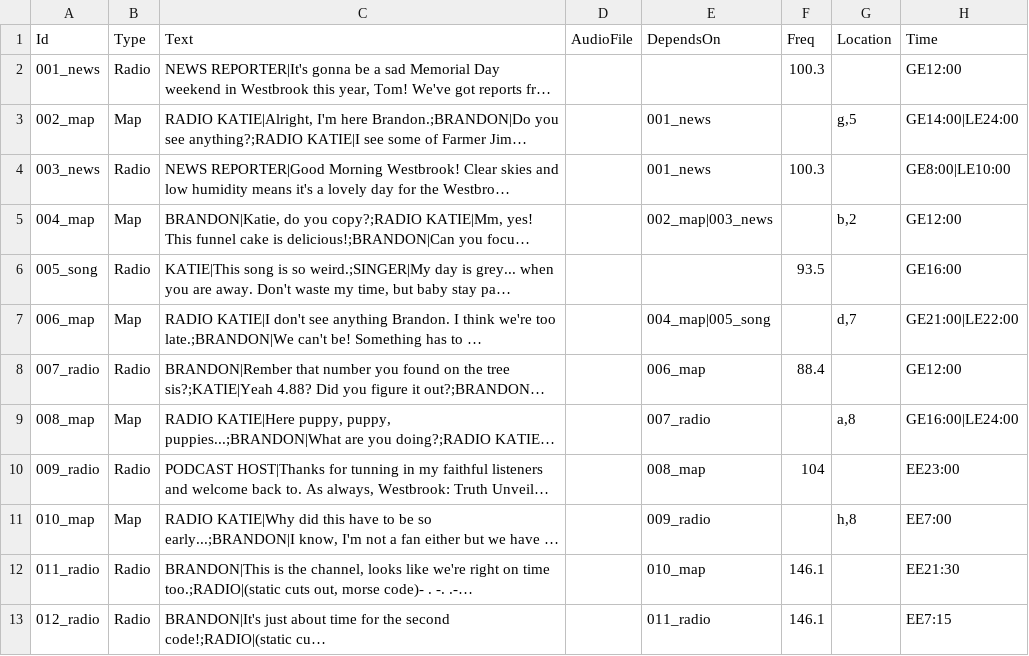
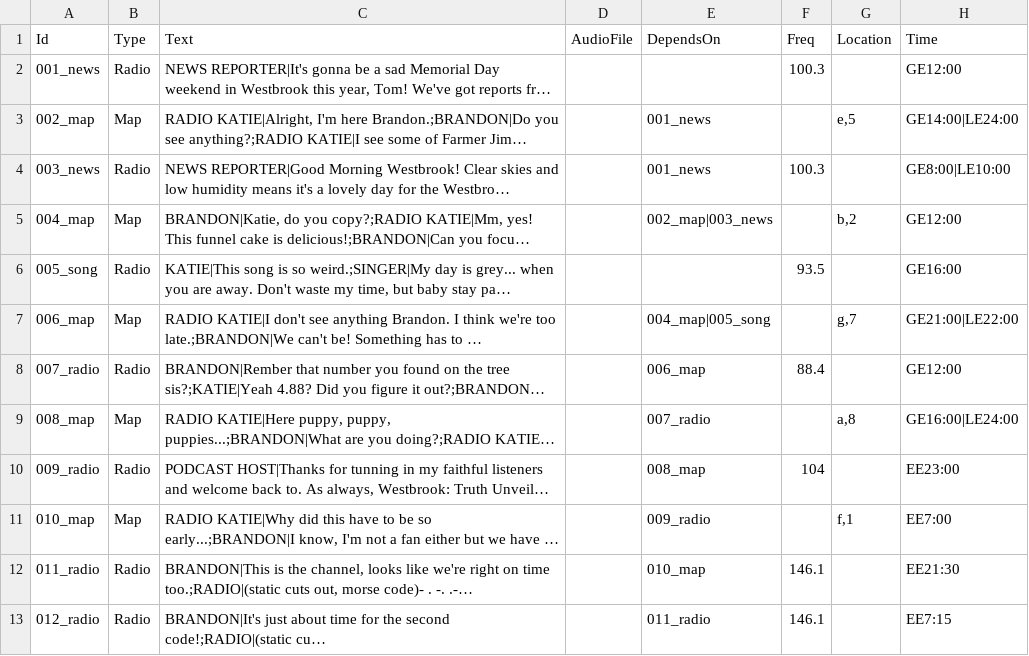
Before and after one commit to cxsquared/GG2021_SpookySignals, a CSV file: res/events.csv, drawn as a sheet; only a part is shown; long unchanged cells end in …; the diff names each change by its address in the sheet, - before the commit and + after, or states it on an @@ line.

```diff
--- a/res/events.csv
+++ b/res/events.csv
-G3 (Location): g,5
+G3 (Location): e,5
-G7 (Location): d,7
+G7 (Location): g,7
-G11 (Location): h,8
+G11 (Location): f,1
```
Also changed, not shown: 3 other files.
